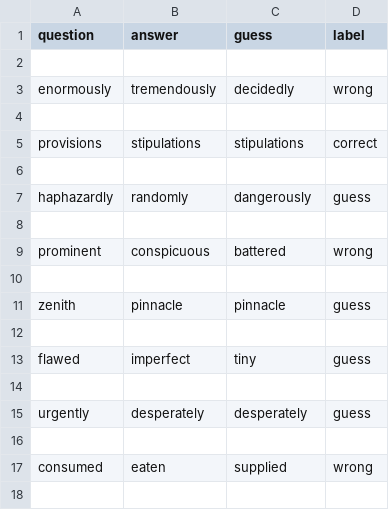
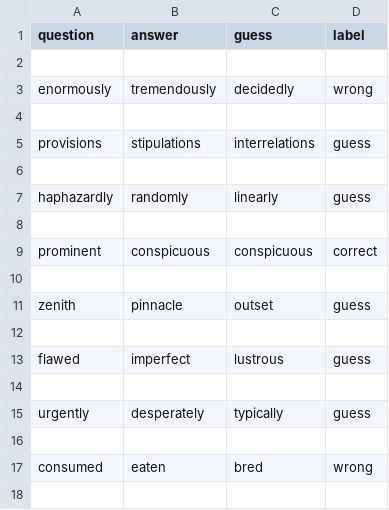
Before and after one commit to georgia1515/RoboBrains472, a CSV file: Word2Vec/own_corpus_10_100.csv, drawn as a sheet; only a part is shown; the diff covers the shown part only.

```diff
--- a/Word2Vec/own_corpus_10_100.csv
+++ b/Word2Vec/own_corpus_10_100.csv
@@ -4,15 +4,15 @@ enormously,tremendously,decidedly,wrong
 
-provisions,stipulations,stipulations,correct
+provisions,stipulations,interrelations,guess
 
-haphazardly,randomly,dangerously,guess
+haphazardly,randomly,linearly,guess
 
-prominent,conspicuous,battered,wrong
+prominent,conspicuous,conspicuous,correct
 
-zenith,pinnacle,pinnacle,guess
+zenith,pinnacle,outset,guess
 
-flawed,imperfect,tiny,guess
+flawed,imperfect,lustrous,guess
 
-urgently,desperately,desperately,guess
+urgently,desperately,typically,guess
 
-consumed,eaten,supplied,wrong
+consumed,eaten,bred,wrong
 
```
Also changed, not shown: 39 edited cells elsewhere in this file, Word2Vec/analysis.csv, Word2Vec/own_corpus_10_200.csv, 21 other files.
